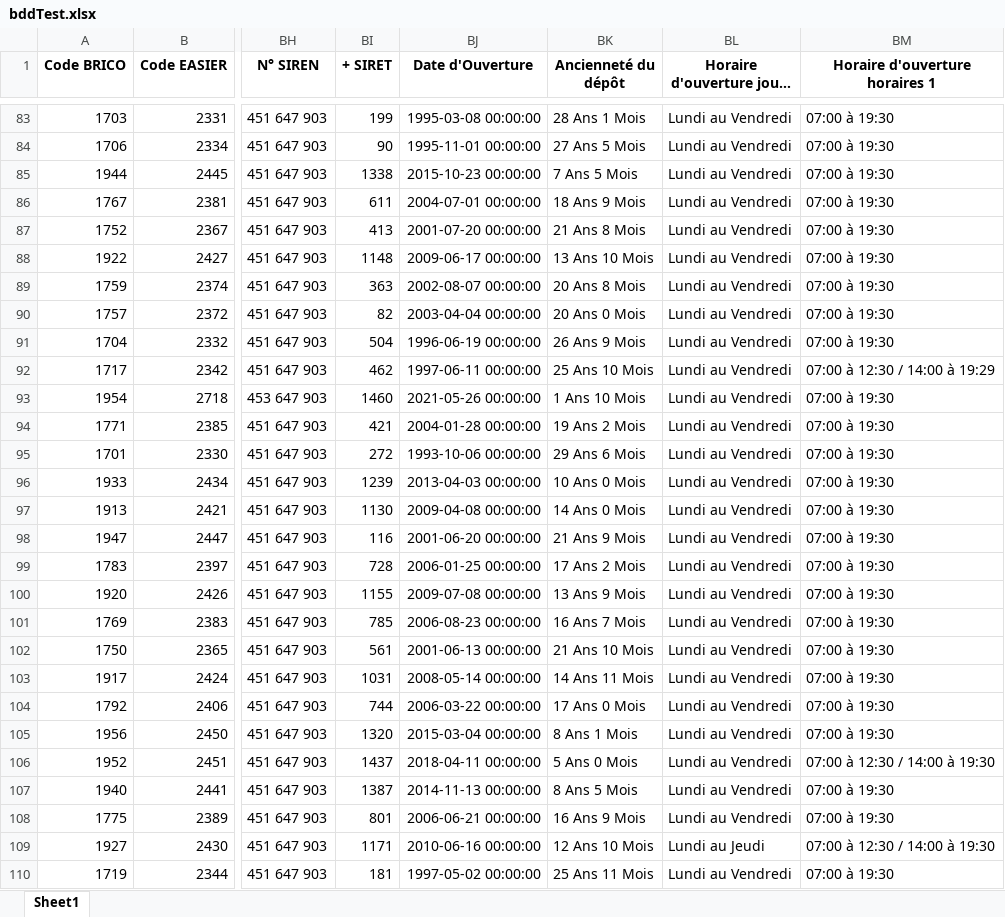
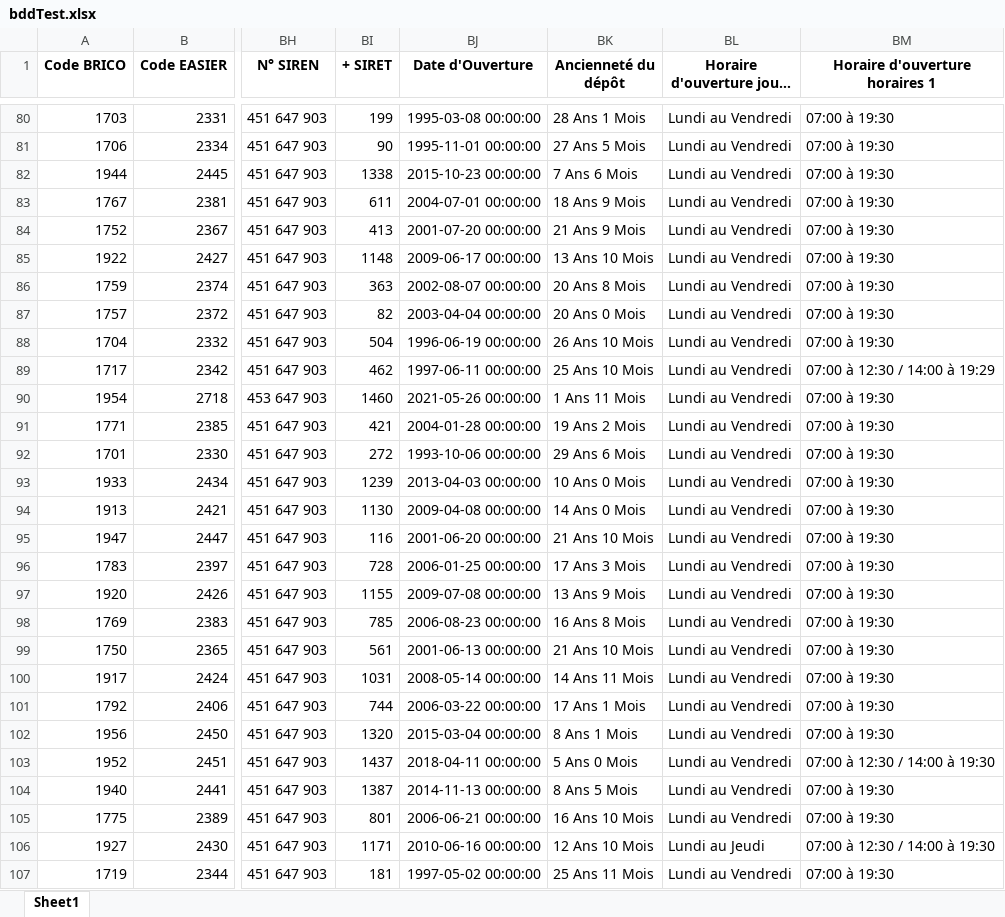
Before and after one commit to Anguillemol/BDepBDD, an Excel workbook: bddTest.xlsx, sheet Sheet1, drawn as a sheet; only a part is shown, gaps mark what is left out; long unchanged cells end in …; values as stored, in another font and other column widths than the file's, no borders; addresses are those after the commit; the diff covers the shown part only; the diff names each change by its address in the sheet, - before the commit and + after, or states it on an @@ line.

```diff
--- a/bddTest.xlsx (sheet Sheet1)
+++ b/bddTest.xlsx (sheet Sheet1)
-BK82 (Ancienneté du dépôt): 7 Ans 5 Mois
+BK82 (Ancienneté du dépôt): 7 Ans 6 Mois
-BK84 (Ancienneté du dépôt): 21 Ans 8 Mois
+BK84 (Ancienneté du dépôt): 21 Ans 9 Mois
-BK88 (Ancienneté du dépôt): 26 Ans 9 Mois
+BK88 (Ancienneté du dépôt): 26 Ans 10 Mois
-BK90 (Ancienneté du dépôt): 1 Ans 10 Mois
+BK90 (Ancienneté du dépôt): 1 Ans 11 Mois
-BK95 (Ancienneté du dépôt): 21 Ans 9 Mois
+BK95 (Ancienneté du dépôt): 21 Ans 10 Mois
-BK96 (Ancienneté du dépôt): 17 Ans 2 Mois
+BK96 (Ancienneté du dépôt): 17 Ans 3 Mois
-BK98 (Ancienneté du dépôt): 16 Ans 7 Mois
+BK98 (Ancienneté du dépôt): 16 Ans 8 Mois
-BK101 (Ancienneté du dépôt): 17 Ans 0 Mois
+BK101 (Ancienneté du dépôt): 17 Ans 1 Mois
-BK105 (Ancienneté du dépôt): 16 Ans 9 Mois
+BK105 (Ancienneté du dépôt): 16 Ans 10 Mois
```
Also changed, not shown: 3 removed rows and 36 edited cells elsewhere in this sheet, AvanceBrico.xlsx, 4 other files.
